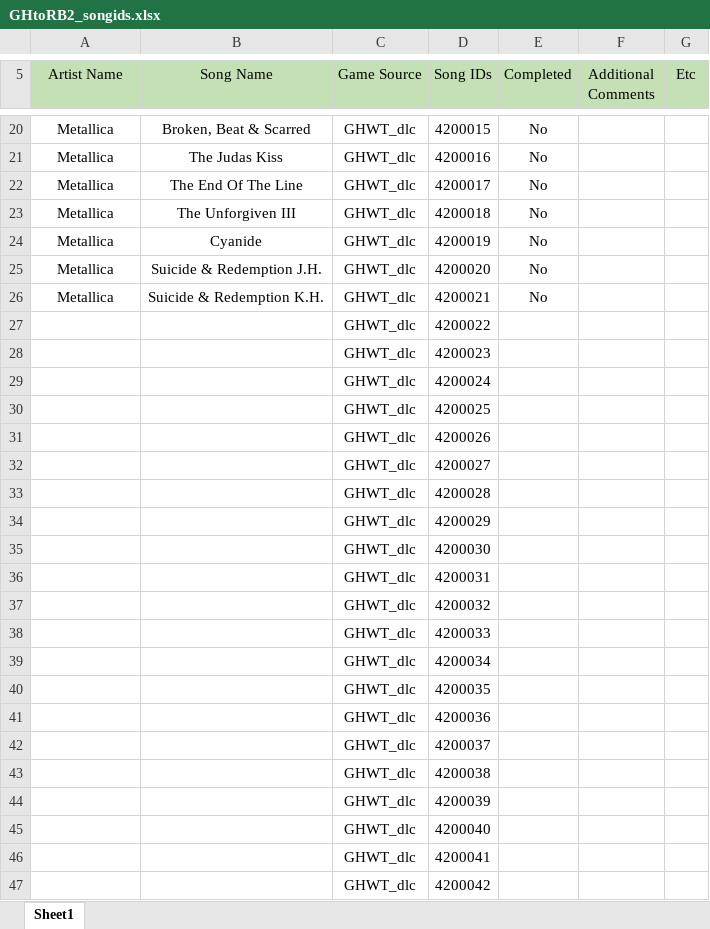
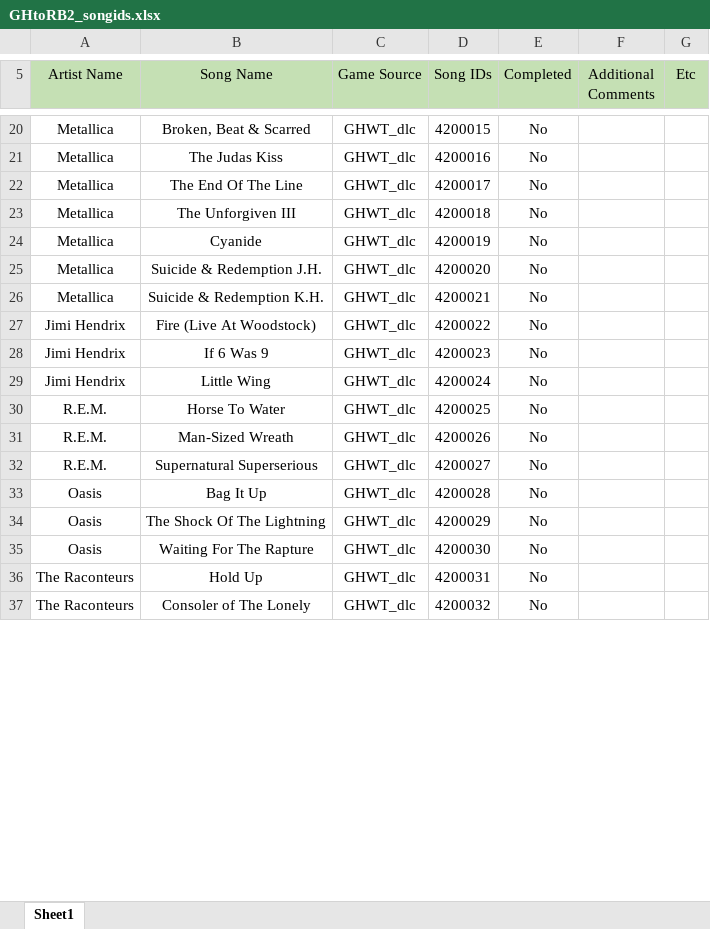
Before and after one commit to C0Assassin/GH-to-RB2, an Excel workbook: GHtoRB2_songids.xlsx, sheet Sheet1, drawn as a sheet; only a part is shown, gaps mark what is left out; values as stored, in another font and other column widths than the file's, no borders; conditional formats and table styles not drawn; removed rows and columns are numbered as before the commit, all else as after; the diff covers the shown part only; the diff names each change by its address in the sheet, - before the commit and + after, or states it on an @@ line.

```diff
--- a/GHtoRB2_songids.xlsx (sheet Sheet1)
+++ b/GHtoRB2_songids.xlsx (sheet Sheet1)
-row 27:  |  | GHWT_dlc | 4200022
-row 28:  |  | GHWT_dlc | 4200023
-row 29:  |  | GHWT_dlc | 4200024
-row 30:  |  | GHWT_dlc | 4200025
-row 31:  |  | GHWT_dlc | 4200026
-row 32:  |  | GHWT_dlc | 4200027
-row 33:  |  | GHWT_dlc | 4200028
-row 34:  |  | GHWT_dlc | 4200029
-row 35:  |  | GHWT_dlc | 4200030
-row 36:  |  | GHWT_dlc | 4200031
-row 37:  |  | GHWT_dlc | 4200032
-row 38:  |  | GHWT_dlc | 4200033
-row 39:  |  | GHWT_dlc | 4200034
-row 40:  |  | GHWT_dlc | 4200035
-row 41:  |  | GHWT_dlc | 4200036
-row 42:  |  | GHWT_dlc | 4200037
-row 43:  |  | GHWT_dlc | 4200038
-row 44:  |  | GHWT_dlc | 4200039
-row 45:  |  | GHWT_dlc | 4200040
-row 46:  |  | GHWT_dlc | 4200041
-row 47:  |  | GHWT_dlc | 4200042
+row 27: Jimi Hendrix | Fire (Live At Woodstock) | GHWT_dlc | 4200022 | No
+row 28: Jimi Hendrix | If 6 Was 9 | GHWT_dlc | 4200023 | No
+row 29: Jimi Hendrix | Little Wing | GHWT_dlc | 4200024 | No
+row 30: R.E.M. | Horse To Water | GHWT_dlc | 4200025 | No
+row 31: R.E.M. | Man-Sized Wreath | GHWT_dlc | 4200026 | No
+row 32: R.E.M. | Supernatural Superserious | GHWT_dlc | 4200027 | No
+row 33: Oasis | Bag It Up | GHWT_dlc | 4200028 | No
+row 34: Oasis | The Shock Of The Lightning | GHWT_dlc | 4200029 | No
+row 35: Oasis | Waiting For The Rapture | GHWT_dlc | 4200030 | No
+row 36: The Raconteurs | Hold Up | GHWT_dlc | 4200031 | No
+row 37: The Raconteurs | Consoler of The Lonely | GHWT_dlc | 4200032 | No
```
Also changed, not shown: other rows of this sheet.
